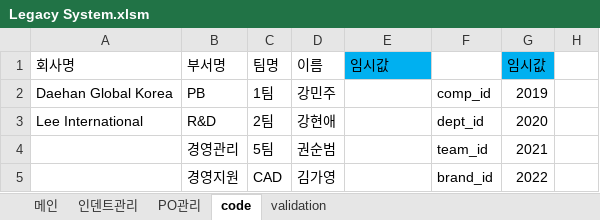
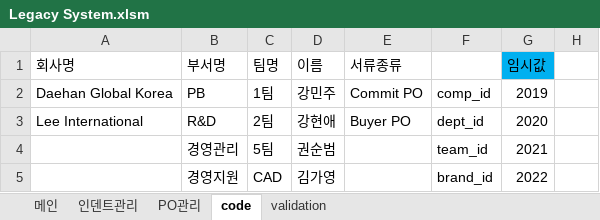
Before and after one commit to Lindo79/Trainning, an Excel workbook: Legacy System.xlsm, sheet code, drawn as a sheet; only a part is shown; values as stored, in another font and other column widths than the file's, no borders; the diff names each change by its address in the sheet, - before the commit and + after, or states it on an @@ line.

```diff
--- a/Legacy System.xlsm (sheet code)
+++ b/Legacy System.xlsm (sheet code)
-E1: 임시값
+E1: 서류종류
-E1 fill: #00B0F0
+E1 fill: none
-E2: (empty)
+E2: Commit PO
-E3: (empty)
+E3: Buyer PO
```
Also changed, not shown: sheet PO관리, hidden cells, charts or pictures, 1 other file.
